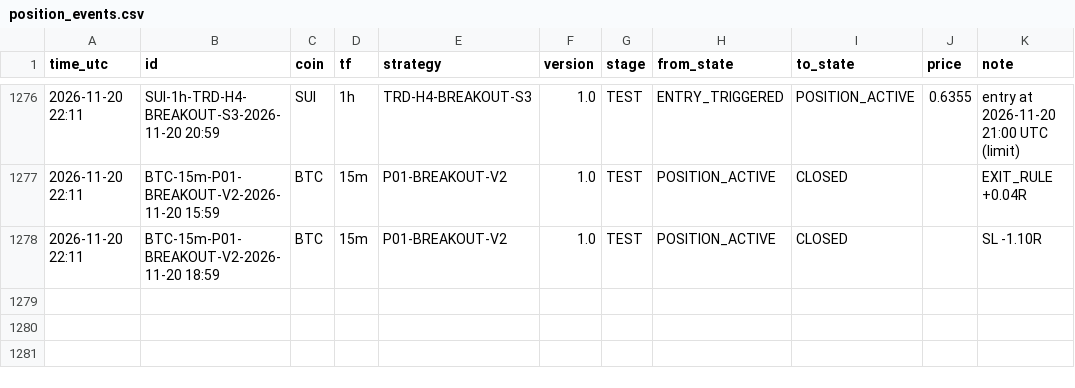
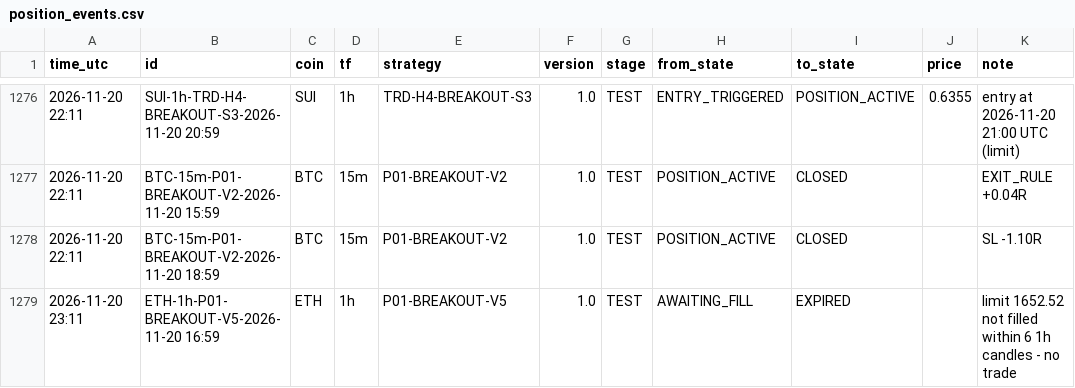
Before and after one commit to mayastraglobal-ui/crypto-signal-agent, a CSV file: reports/position_events.csv, drawn as a sheet; only a part is shown, gaps mark what is left out; the diff names each change by its address in the sheet, - before the commit and + after, or states it on an @@ line.

```diff
--- a/reports/position_events.csv
+++ b/reports/position_events.csv
+row 1279: 2026-11-20 23:11 | ETH-1h-P01-BREAKOUT-V5-2026-11-20 16:59 | ETH | 1h | P01-BREAKOUT-V5 | 1.0 | TEST | AWAITING_FILL | EXPIRED |  | limit 1652.52 not filled within 6 1h candles - no trade
```
Also changed, not shown: reports/signals_log.csv, reports/strategy_scoreboard.csv, 20 other files.
